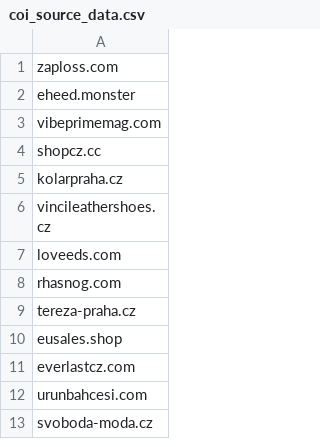
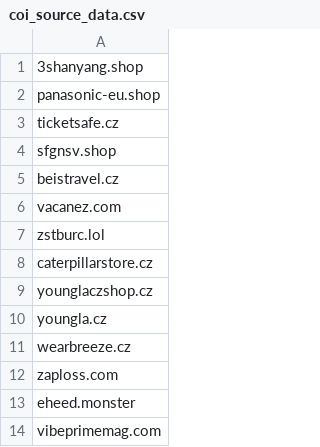
Before and after one commit to oubrecht-com/coi-adblock-list, a CSV file: coi_source_data.csv, drawn as a sheet; only a part is shown; the shorter side is filled out with more unchanged rows; the diff names each change by its address in the sheet, - before the commit and + after, or states it on an @@ line.

Commit message:
Automated update

```diff
--- a/coi_source_data.csv
+++ b/coi_source_data.csv
+row 1: 3shanyang.shop
+row 2: panasonic-eu.shop
+row 3: ticketsafe.cz
+row 4: sfgnsv.shop
+row 5: beistravel.cz
+row 6: vacanez.com
+row 7: zstburc.lol
+row 8: caterpillarstore.cz
+row 9: younglaczshop.cz
+row 10: youngla.cz
+row 11: wearbreeze.cz
```
